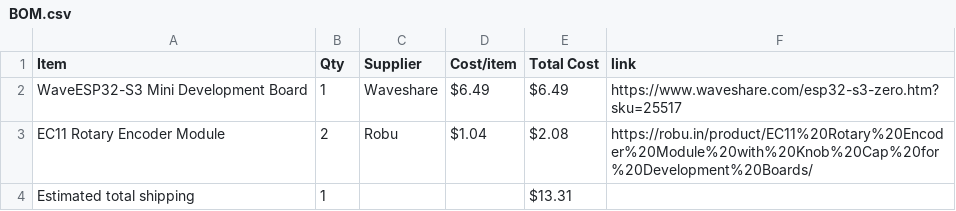
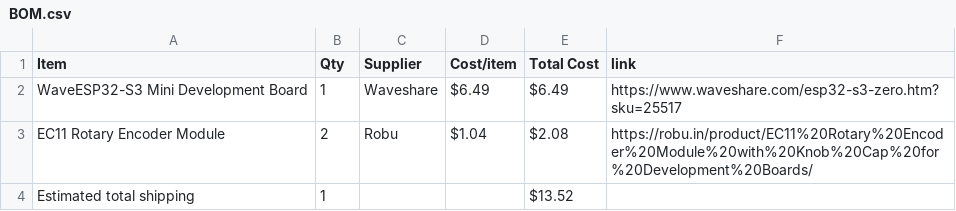
Before and after one commit to a-hungrybookworm/crescendo, a CSV file: BOM.csv, drawn as a sheet.

Commit message:
Sync Crescendo from Half Life

```diff
--- a/BOM.csv
+++ b/BOM.csv
@@ -3,2 +3,2 @@ WaveESP32-S3 Mini Development Board,1,Waveshare,$6.49,$6.49,https://www.waveshar
 EC11 Rotary Encoder Module,2,Robu,$1.04,$2.08,https://robu.in/product/EC11%20Rotary%20Encoder%20Module%20with%20Knob%20Cap%20for%20Development%20Boards/
-Estimated total shipping,1,,,$13.31,
+Estimated total shipping,1,,,$13.52,
```
